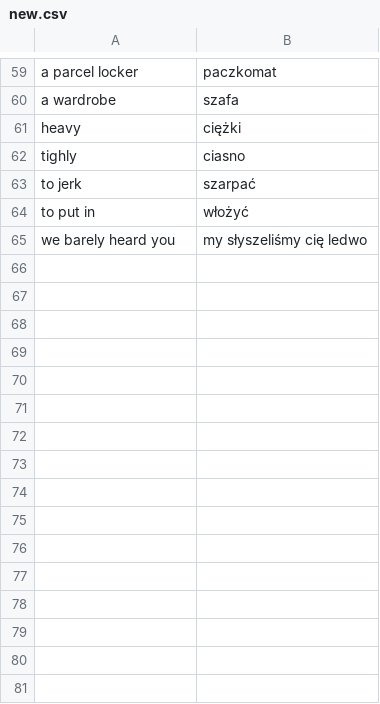
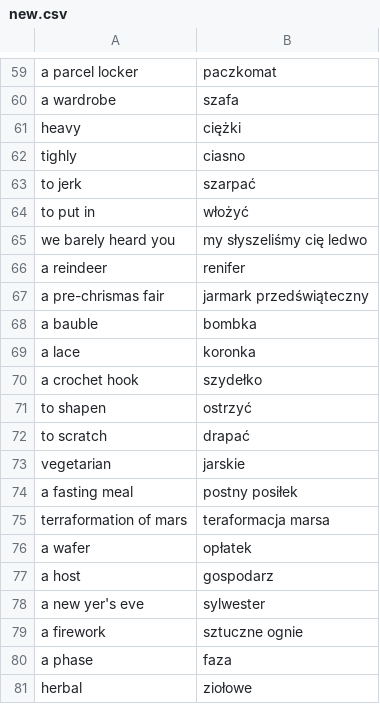
Before and after one commit to kamil-adam/anki, a CSV file: new.csv, drawn as a sheet; only a part is shown, gaps mark what is left out.

Commit message:
Add words

```diff
--- a/new.csv
+++ b/new.csv
@@ -65 +65,17 @@ to put in,włożyć
 we barely heard you,my słyszeliśmy cię ledwo
+a reindeer,renifer
+a pre-chrismas fair,jarmark przedświąteczny
+a bauble,bombka
+a lace,koronka
+a crochet hook, szydełko
+to shapen,ostrzyć
+to scratch,drapać
+vegetarian,jarskie
+a fasting meal,postny posiłek
+terraformation of mars,teraformacja marsa
+a wafer,opłatek
+a host,gospodarz
+a new yer's eve,sylwester
+a firework,sztuczne ognie
+a phase,faza
+herbal,ziołowe
```
